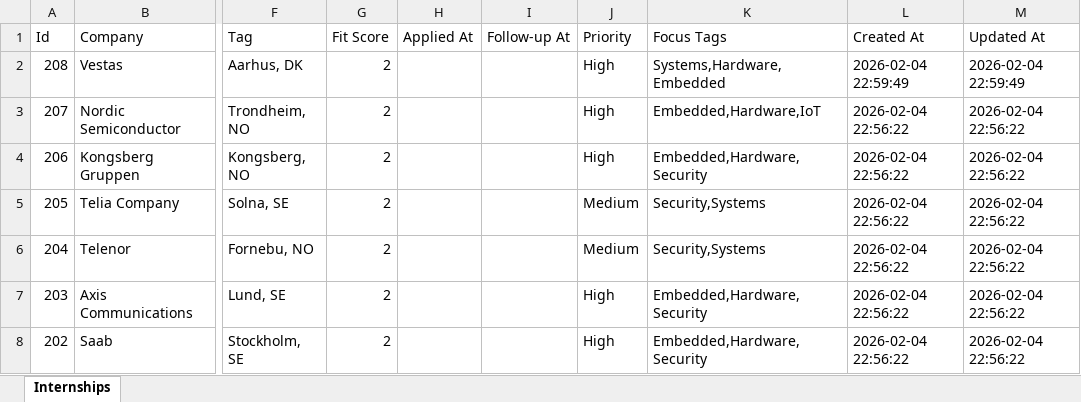
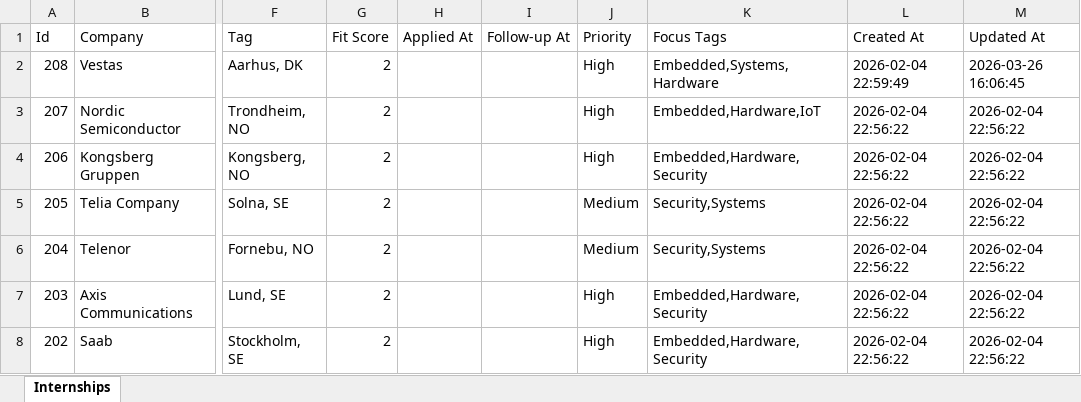
Before and after one commit to emreeilhan/intwus, an Excel workbook: data/internships.xlsx, sheet Internships, drawn as a sheet; only a part is shown, gaps mark what is left out; values as stored, in another font and other column widths than the file's, no borders; the diff names each change by its address in the sheet, - before the commit and + after, or states it on an @@ line.

```diff
--- a/data/internships.xlsx (sheet Internships)
+++ b/data/internships.xlsx (sheet Internships)
-K2 (Focus Tags): Systems,Hardware,Embedded
+K2 (Focus Tags): Embedded,Systems,Hardware
-M2 (Updated At): 2026-02-04 22:59:49
+M2 (Updated At): 2026-03-26 16:06:45
```
Also changed, not shown: 6 other files.
